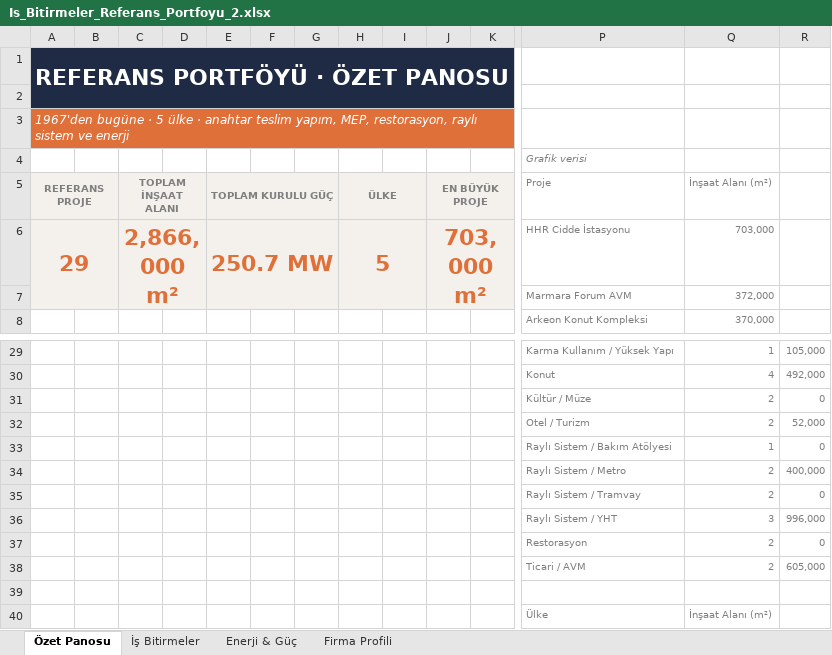
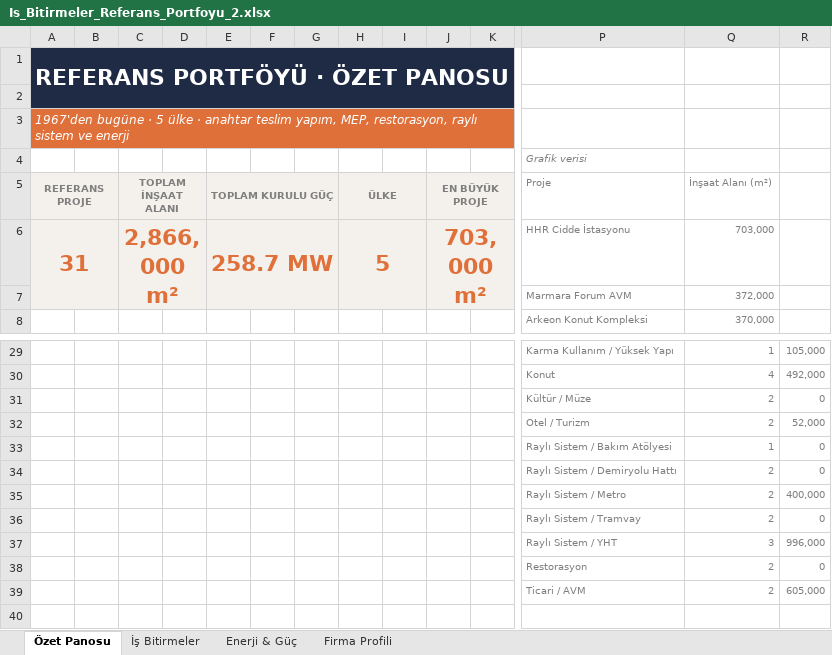
Before and after one commit to serhatcelik07-creator/rep12, an Excel workbook: Is_Bitirmeler_Referans_Portfoyu_2.xlsx, sheet Özet Panosu, drawn as a sheet; only a part is shown, gaps mark what is left out; the shorter side is filled out with more unchanged rows; values as stored, in another font and other column widths than the file's, no borders; charts and pictures not drawn; rows hold the shown columns only; the diff names each change by its address in the sheet, - before the commit and + after, or states it on an @@ line.

```diff
--- a/Is_Bitirmeler_Referans_Portfoyu_2.xlsx (sheet Özet Panosu)
+++ b/Is_Bitirmeler_Referans_Portfoyu_2.xlsx (sheet Özet Panosu)
-A6 (REFERANS PROJE): 29
+A6 (REFERANS PROJE): 31
-E6 (TOPLAM KURULU GÜÇ): 250.7 MW
+E6 (TOPLAM KURULU GÜÇ): 258.7 MW
+row 34:  |  |  |  |  |  |  |  |  |  |  | Raylı Sistem / Demiryolu Hattı | 2 | 0
```
Also changed, not shown: sheet Enerji & Güç, sheet İş Bitirmeler, formulas that keep their value, charts or pictures.
